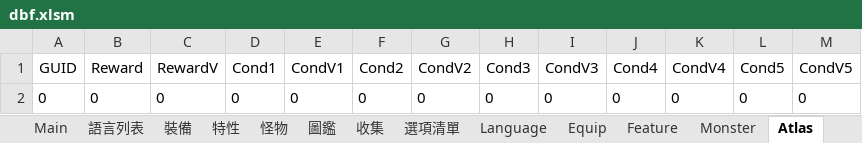
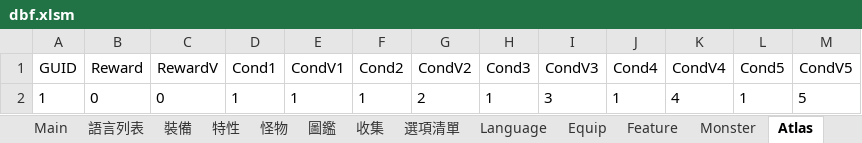
Before and after one commit to yinweli/project_acg, an Excel workbook: Doc/dbf.xlsm, sheet Atlas, drawn as a sheet; values as stored, in another font and other column widths than the file's, no borders; removed rows and columns are numbered as before the commit, all else as after; the diff names each change by its address in the sheet, - before the commit and + after, or states it on an @@ line.

```diff
--- a/Doc/dbf.xlsm (sheet Atlas)
+++ b/Doc/dbf.xlsm (sheet Atlas)
-row 2: 0 | 0 | 0 | 0 | 0 | 0 | 0 | 0 | 0 | 0 | 0 | 0 | 0
+row 2: 1 | 0 | 0 | 1 | 1 | 1 | 2 | 1 | 3 | 1 | 4 | 1 | 5
```
Also changed, not shown: sheet 圖鑑, sheet 收集, sheet Collection.
